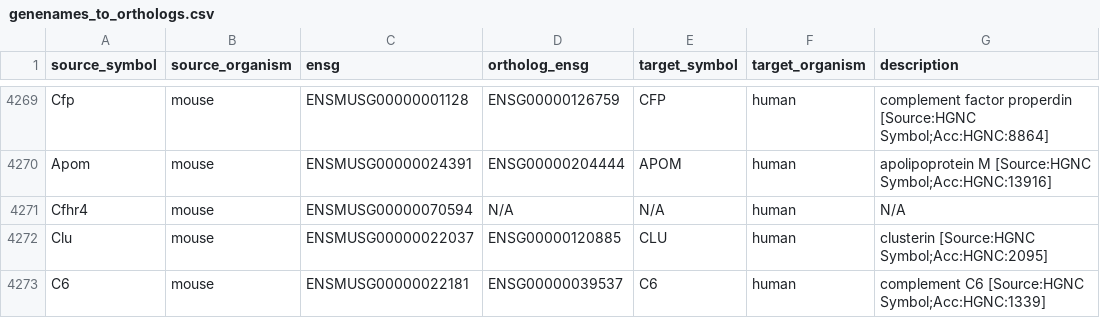
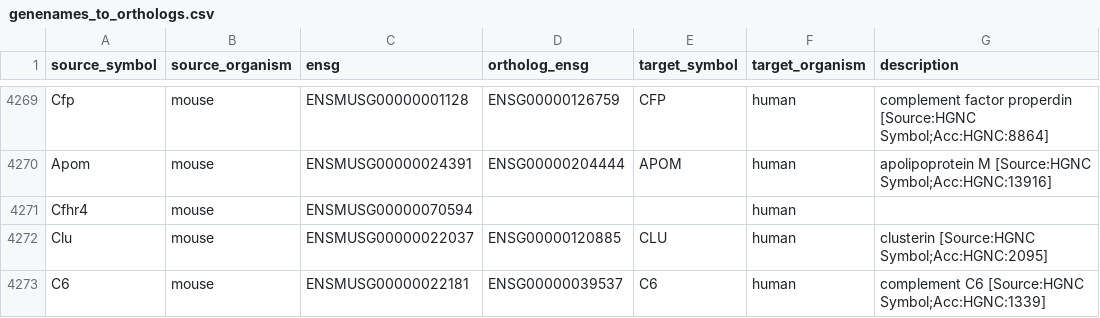
Before and after one commit to symbod/MaxQuantHandler, a CSV file: mappings/genenames_to_orthologs.csv, drawn as a sheet; only a part is shown, gaps mark what is left out.

Commit message:
fix mapping issue

```diff
--- a/mappings/genenames_to_orthologs.csv
+++ b/mappings/genenames_to_orthologs.csv
@@ -4270,3 +4270,3 @@ Cfp,mouse,ENSMUSG00000001128,ENSG00000126759,CFP,human,complement factor properd
 Apom,mouse,ENSMUSG00000024391,ENSG00000204444,APOM,human,apolipoprotein M [Source:HGNC Symbol;Acc:HGNC:13916]
-Cfhr4,mouse,ENSMUSG00000070594,N/A,N/A,human,N/A
+Cfhr4,mouse,ENSMUSG00000070594,,,human,
 Clu,mouse,ENSMUSG00000022037,ENSG00000120885,CLU,human,clusterin [Source:HGNC Symbol;Acc:HGNC:2095]
```
Also changed, not shown: 5 other files.
